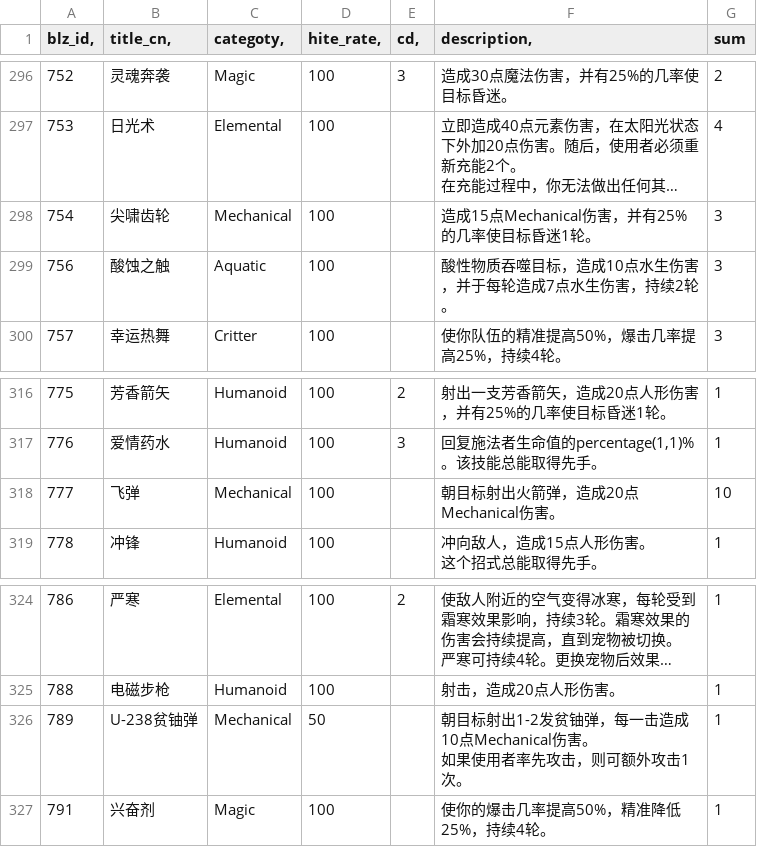
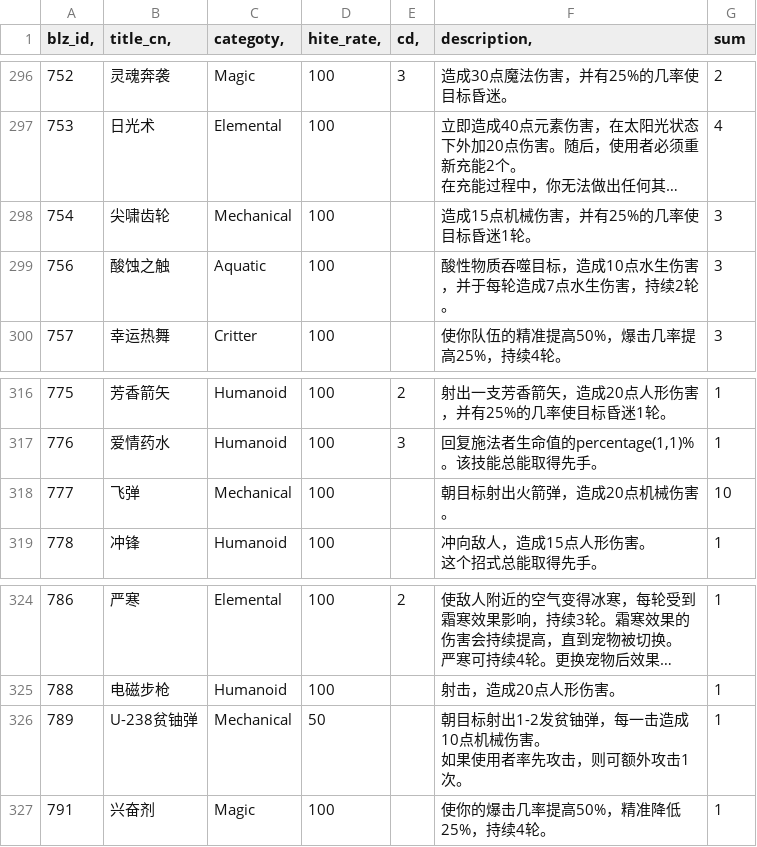
Before and after one commit to hegwin/wow-battle-pet-info, a CSV file: db/data_src/skills.csv, drawn as a sheet; only a part is shown, gaps mark what is left out; long unchanged cells end in …; the diff covers the shown part only; the diff names each change by its address in the sheet, - before the commit and + after, or states it on an @@ line.

```diff
--- a/db/data_src/skills.csv
+++ b/db/data_src/skills.csv
-F298 (description,): 造成15点Mechanical伤害，并有25%的几率使目标昏迷1轮。
+F298 (description,): 造成15点机械伤害，并有25%的几率使目标昏迷1轮。
-F318 (description,): 朝目标射出火箭弹，造成20点Mechanical伤害。
+F318 (description,): 朝目标射出火箭弹，造成20点机械伤害。
-F326 (description,): …造成10点Mechanical伤害。…
+F326 (description,): …造成10点机械伤害。…
```
Also changed, not shown: 23 edited cells elsewhere in this file, 8 other files.
